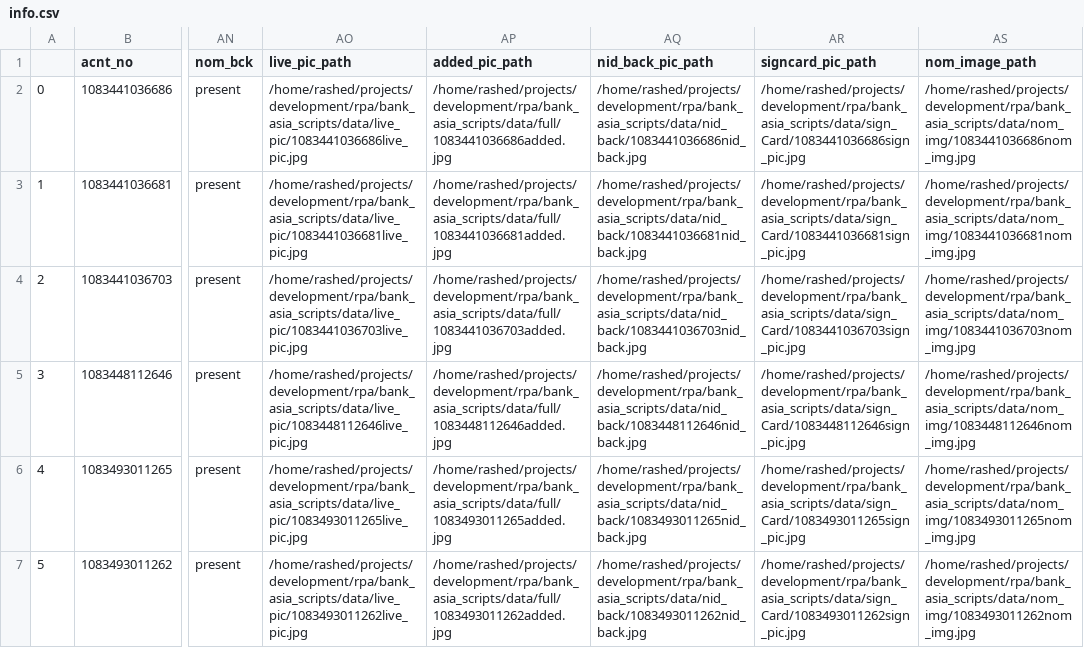
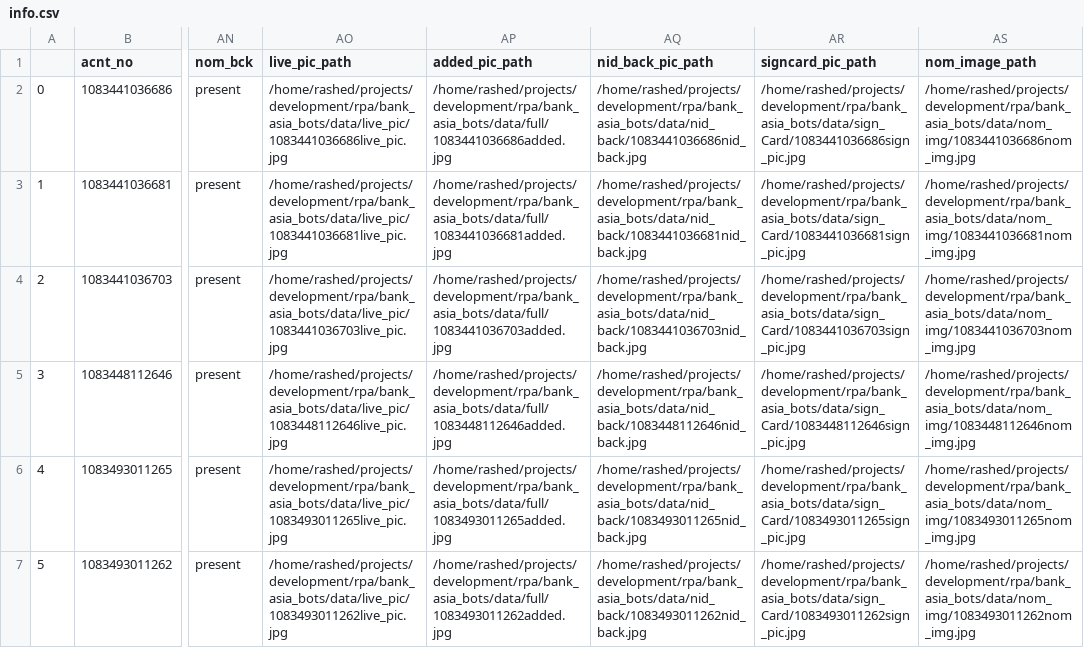
Before and after one commit to mhkmcp/RPA_MBP, a CSV file: bank_asia_bots/info/info.csv, drawn as a sheet; only a part is shown, gaps mark what is left out; the diff covers the shown part only; the diff names each change by its address in the sheet, - before the commit and + after, or states it on an @@ line.

```diff
--- a/bank_asia_bots/info/info.csv
+++ b/bank_asia_bots/info/info.csv
-AO2 (live_pic_path): /home/rashed/projects/development/rpa/bank_asia_scripts/data/live_pic/1083441036686live_pic.jpg
+AO2 (live_pic_path): /home/rashed/projects/development/rpa/bank_asia_bots/data/live_pic/1083441036686live_pic.jpg
-AP2 (added_pic_path): /home/rashed/projects/development/rpa/bank_asia_scripts/data/full/1083441036686added.jpg
+AP2 (added_pic_path): /home/rashed/projects/development/rpa/bank_asia_bots/data/full/1083441036686added.jpg
-AQ2 (nid_back_pic_path): /home/rashed/projects/development/rpa/bank_asia_scripts/data/nid_back/1083441036686nid_back.jpg
+AQ2 (nid_back_pic_path): /home/rashed/projects/development/rpa/bank_asia_bots/data/nid_back/1083441036686nid_back.jpg
-AR2 (signcard_pic_path): /home/rashed/projects/development/rpa/bank_asia_scripts/data/sign_Card/1083441036686sign_pic.jpg
+AR2 (signcard_pic_path): /home/rashed/projects/development/rpa/bank_asia_bots/data/sign_Card/1083441036686sign_pic.jpg
-AS2 (nom_image_path): /home/rashed/projects/development/rpa/bank_asia_scripts/data/nom_img/1083441036686nom_img.jpg
+AS2 (nom_image_path): /home/rashed/projects/development/rpa/bank_asia_bots/data/nom_img/1083441036686nom_img.jpg
-AO3 (live_pic_path): /home/rashed/projects/development/rpa/bank_asia_scripts/data/live_pic/1083441036681live_pic.jpg
+AO3 (live_pic_path): /home/rashed/projects/development/rpa/bank_asia_bots/data/live_pic/1083441036681live_pic.jpg
-AP3 (added_pic_path): /home/rashed/projects/development/rpa/bank_asia_scripts/data/full/1083441036681added.jpg
+AP3 (added_pic_path): /home/rashed/projects/development/rpa/bank_asia_bots/data/full/1083441036681added.jpg
-AQ3 (nid_back_pic_path): /home/rashed/projects/development/rpa/bank_asia_scripts/data/nid_back/1083441036681nid_back.jpg
+AQ3 (nid_back_pic_path): /home/rashed/projects/development/rpa/bank_asia_bots/data/nid_back/1083441036681nid_back.jpg
-AR3 (signcard_pic_path): /home/rashed/projects/development/rpa/bank_asia_scripts/data/sign_Card/1083441036681sign_pic.jpg
+AR3 (signcard_pic_path): /home/rashed/projects/development/rpa/bank_asia_bots/data/sign_Card/1083441036681sign_pic.jpg
-AS3 (nom_image_path): /home/rashed/projects/development/rpa/bank_asia_scripts/data/nom_img/1083441036681nom_img.jpg
+AS3 (nom_image_path): /home/rashed/projects/development/rpa/bank_asia_bots/data/nom_img/1083441036681nom_img.jpg
-AO4 (live_pic_path): /home/rashed/projects/development/rpa/bank_asia_scripts/data/live_pic/1083441036703live_pic.jpg
+AO4 (live_pic_path): /home/rashed/projects/development/rpa/bank_asia_bots/data/live_pic/1083441036703live_pic.jpg
-AP4 (added_pic_path): /home/rashed/projects/development/rpa/bank_asia_scripts/data/full/1083441036703added.jpg
+AP4 (added_pic_path): /home/rashed/projects/development/rpa/bank_asia_bots/data/full/1083441036703added.jpg
-AQ4 (nid_back_pic_path): /home/rashed/projects/development/rpa/bank_asia_scripts/data/nid_back/1083441036703nid_back.jpg
+AQ4 (nid_back_pic_path): /home/rashed/projects/development/rpa/bank_asia_bots/data/nid_back/1083441036703nid_back.jpg
-AR4 (signcard_pic_path): /home/rashed/projects/development/rpa/bank_asia_scripts/data/sign_Card/1083441036703sign_pic.jpg
+AR4 (signcard_pic_path): /home/rashed/projects/development/rpa/bank_asia_bots/data/sign_Card/1083441036703sign_pic.jpg
-AS4 (nom_image_path): /home/rashed/projects/development/rpa/bank_asia_scripts/data/nom_img/1083441036703nom_img.jpg
+AS4 (nom_image_path): /home/rashed/projects/development/rpa/bank_asia_bots/data/nom_img/1083441036703nom_img.jpg
-AO5 (live_pic_path): /home/rashed/projects/development/rpa/bank_asia_scripts/data/live_pic/1083448112646live_pic.jpg
+AO5 (live_pic_path): /home/rashed/projects/development/rpa/bank_asia_bots/data/live_pic/1083448112646live_pic.jpg
-AP5 (added_pic_path): /home/rashed/projects/development/rpa/bank_asia_scripts/data/full/1083448112646added.jpg
+AP5 (added_pic_path): /home/rashed/projects/development/rpa/bank_asia_bots/data/full/1083448112646added.jpg
-AQ5 (nid_back_pic_path): /home/rashed/projects/development/rpa/bank_asia_scripts/data/nid_back/1083448112646nid_back.jpg
+AQ5 (nid_back_pic_path): /home/rashed/projects/development/rpa/bank_asia_bots/data/nid_back/1083448112646nid_back.jpg
-AR5 (signcard_pic_path): /home/rashed/projects/development/rpa/bank_asia_scripts/data/sign_Card/1083448112646sign_pic.jpg
+AR5 (signcard_pic_path): /home/rashed/projects/development/rpa/bank_asia_bots/data/sign_Card/1083448112646sign_pic.jpg
-AS5 (nom_image_path): /home/rashed/projects/development/rpa/bank_asia_scripts/data/nom_img/1083448112646nom_img.jpg
+AS5 (nom_image_path): /home/rashed/projects/development/rpa/bank_asia_bots/data/nom_img/1083448112646nom_img.jpg
-AO6 (live_pic_path): /home/rashed/projects/development/rpa/bank_asia_scripts/data/live_pic/1083493011265live_pic.jpg
+AO6 (live_pic_path): /home/rashed/projects/development/rpa/bank_asia_bots/data/live_pic/1083493011265live_pic.jpg
-AP6 (added_pic_path): /home/rashed/projects/development/rpa/bank_asia_scripts/data/full/1083493011265added.jpg
+AP6 (added_pic_path): /home/rashed/projects/development/rpa/bank_asia_bots/data/full/1083493011265added.jpg
-AQ6 (nid_back_pic_path): /home/rashed/projects/development/rpa/bank_asia_scripts/data/nid_back/1083493011265nid_back.jpg
+AQ6 (nid_back_pic_path): /home/rashed/projects/development/rpa/bank_asia_bots/data/nid_back/1083493011265nid_back.jpg
-AR6 (signcard_pic_path): /home/rashed/projects/development/rpa/bank_asia_scripts/data/sign_Card/1083493011265sign_pic.jpg
+AR6 (signcard_pic_path): /home/rashed/projects/development/rpa/bank_asia_bots/data/sign_Card/1083493011265sign_pic.jpg
-AS6 (nom_image_path): /home/rashed/projects/development/rpa/bank_asia_scripts/data/nom_img/1083493011265nom_img.jpg
+AS6 (nom_image_path): /home/rashed/projects/development/rpa/bank_asia_bots/data/nom_img/1083493011265nom_img.jpg
-AO7 (live_pic_path): /home/rashed/projects/development/rpa/bank_asia_scripts/data/live_pic/1083493011262live_pic.jpg
+AO7 (live_pic_path): /home/rashed/projects/development/rpa/bank_asia_bots/data/live_pic/1083493011262live_pic.jpg
-AP7 (added_pic_path): /home/rashed/projects/development/rpa/bank_asia_scripts/data/full/1083493011262added.jpg
+AP7 (added_pic_path): /home/rashed/projects/development/rpa/bank_asia_bots/data/full/1083493011262added.jpg
-AQ7 (nid_back_pic_path): /home/rashed/projects/development/rpa/bank_asia_scripts/data/nid_back/1083493011262nid_back.jpg
+AQ7 (nid_back_pic_path): /home/rashed/projects/development/rpa/bank_asia_bots/data/nid_back/1083493011262nid_back.jpg
-AR7 (signcard_pic_path): /home/rashed/projects/development/rpa/bank_asia_scripts/data/sign_Card/1083493011262sign_pic.jpg
+AR7 (signcard_pic_path): /home/rashed/projects/development/rpa/bank_asia_bots/data/sign_Card/1083493011262sign_pic.jpg
-AS7 (nom_image_path): /home/rashed/projects/development/rpa/bank_asia_scripts/data/nom_img/1083493011262nom_img.jpg
+AS7 (nom_image_path): /home/rashed/projects/development/rpa/bank_asia_bots/data/nom_img/1083493011262nom_img.jpg
```
Also changed, not shown: 35 edited cells elsewhere in this file, bank_asia_bots/NIDs/done_nids.csv, bank_asia_bots/final_info/compared.csv, 14 other files.
